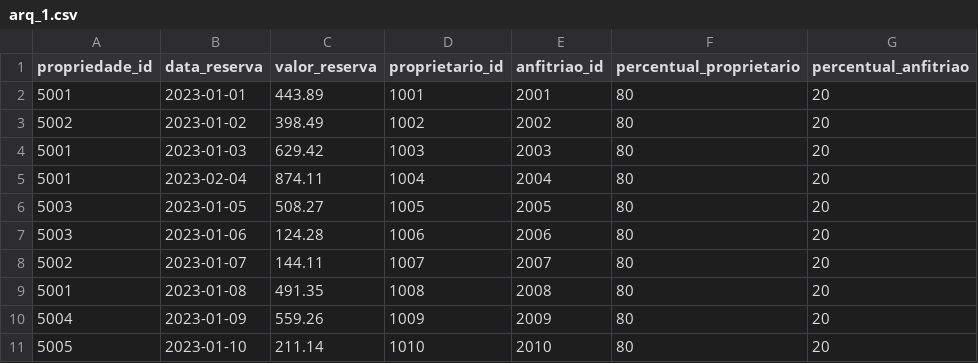
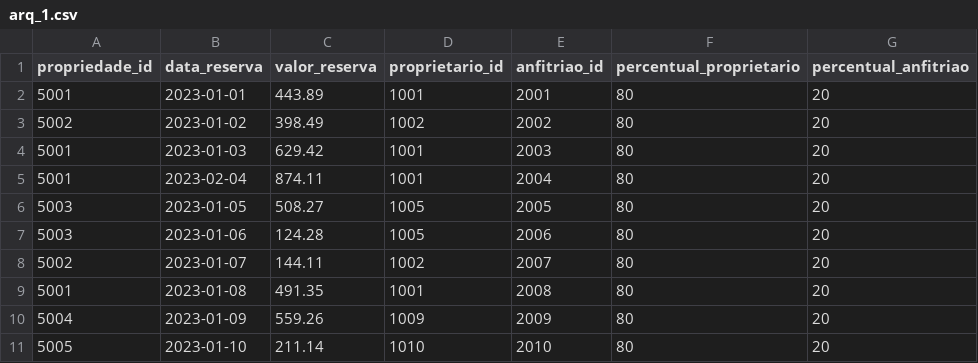
Before and after one commit to renanparreira/sapron_project, a CSV file: reservas/csv/arq_1.csv, drawn as a sheet.

Commit message:
Update arq_1.csv

```diff
--- a/reservas/csv/arq_1.csv
+++ b/reservas/csv/arq_1.csv
@@ -3,8 +3,8 @@ propriedade_id;data_reserva;valor_reserva;proprietario_id;anfitriao_id;percentua
 5002;2023-01-02;398.49;1002;2002;80;20
-5001;2023-01-03;629.42;1003;2003;80;20
-5001;2023-02-04;874.11;1004;2004;80;20
+5001;2023-01-03;629.42;1001;2003;80;20
+5001;2023-02-04;874.11;1001;2004;80;20
 5003;2023-01-05;508.27;1005;2005;80;20
-5003;2023-01-06;124.28;1006;2006;80;20
-5002;2023-01-07;144.11;1007;2007;80;20
-5001;2023-01-08;491.35;1008;2008;80;20
+5003;2023-01-06;124.28;1005;2006;80;20
+5002;2023-01-07;144.11;1002;2007;80;20
+5001;2023-01-08;491.35;1001;2008;80;20
 5004;2023-01-09;559.26;1009;2009;80;20
```
